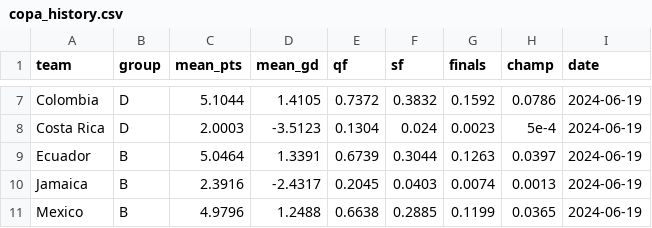
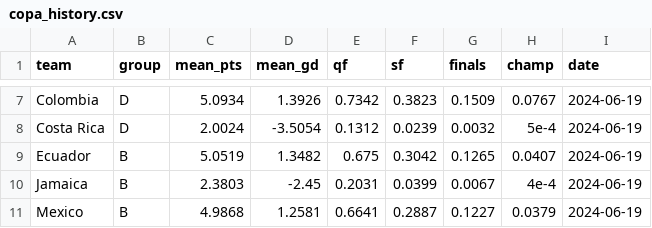
Before and after one commit to lbenz730/intl_soccer_2024, a CSV file: predictions/copa_history.csv, drawn as a sheet; only a part is shown, gaps mark what is left out; the diff covers the shown part only; the diff names each change by its address in the sheet, - before the commit and + after, or states it on an @@ line.

```diff
--- a/predictions/copa_history.csv
+++ b/predictions/copa_history.csv
-C7 (mean_pts): 5.1044
+C7 (mean_pts): 5.0934
-D7 (mean_gd): 1.4105
+D7 (mean_gd): 1.3926
-E7 (qf): 0.7372
+E7 (qf): 0.7342
-F7 (sf): 0.3832
+F7 (sf): 0.3823
-G7 (finals): 0.1592
+G7 (finals): 0.1509
-H7 (champ): 0.0786
+H7 (champ): 0.0767
-C8 (mean_pts): 2.0003
+C8 (mean_pts): 2.0024
-D8 (mean_gd): -3.5123
+D8 (mean_gd): -3.5054
-E8 (qf): 0.1304
+E8 (qf): 0.1312
-F8 (sf): 0.024
+F8 (sf): 0.0239
-G8 (finals): 0.0023
+G8 (finals): 0.0032
-C9 (mean_pts): 5.0464
+C9 (mean_pts): 5.0519
-D9 (mean_gd): 1.3391
+D9 (mean_gd): 1.3482
-E9 (qf): 0.6739
+E9 (qf): 0.675
-F9 (sf): 0.3044
+F9 (sf): 0.3042
-G9 (finals): 0.1263
+G9 (finals): 0.1265
-H9 (champ): 0.0397
+H9 (champ): 0.0407
-C10 (mean_pts): 2.3916
+C10 (mean_pts): 2.3803
-D10 (mean_gd): -2.4317
+D10 (mean_gd): -2.45
-E10 (qf): 0.2045
+E10 (qf): 0.2031
-F10 (sf): 0.0403
+F10 (sf): 0.0399
-G10 (finals): 0.0074
+G10 (finals): 0.0067
-H10 (champ): 0.0013
+H10 (champ): 4e-4
-C11 (mean_pts): 4.9796
+C11 (mean_pts): 4.9868
-D11 (mean_gd): 1.2488
+D11 (mean_gd): 1.2581
-E11 (qf): 0.6638
+E11 (qf): 0.6641
-F11 (sf): 0.2885
+F11 (sf): 0.2887
-G11 (finals): 0.1199
+G11 (finals): 0.1227
-H11 (champ): 0.0365
+H11 (champ): 0.0379
```
Also changed, not shown: 63 edited cells elsewhere in this file, data/euro2024_schedule.csv, predictions/copa_sim_results.csv, 23 other files.
